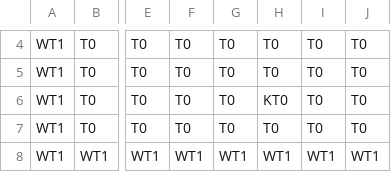
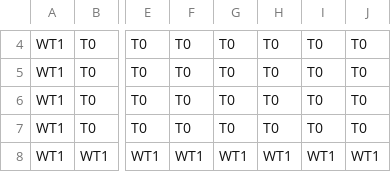
Before and after one commit to tst2005googlecode/03-march-1gam-crypt-crawler, a CSV file: Asset/Data/Level1.csv, drawn as a sheet; only a part is shown, gaps mark what is left out; the diff names each change by its address in the sheet, - before the commit and + after, or states it on an @@ line.

Commit message:
Removed debug entity from Level 1

```diff
--- a/Asset/Data/Level1.csv
+++ b/Asset/Data/Level1.csv
-H6: KT0
+H6: T0
```
